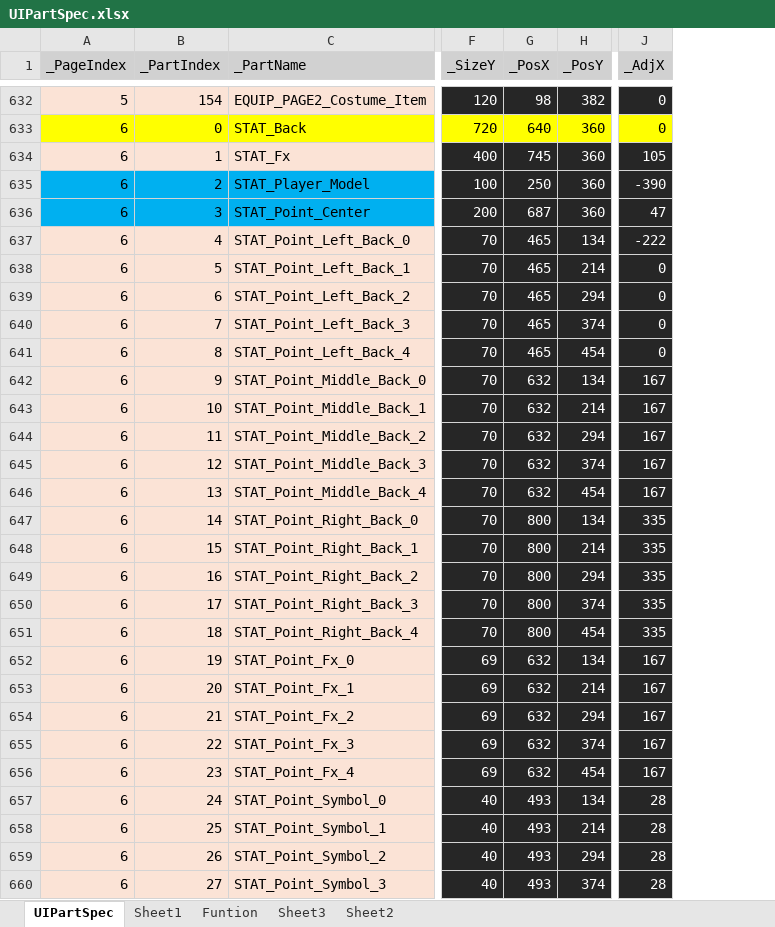
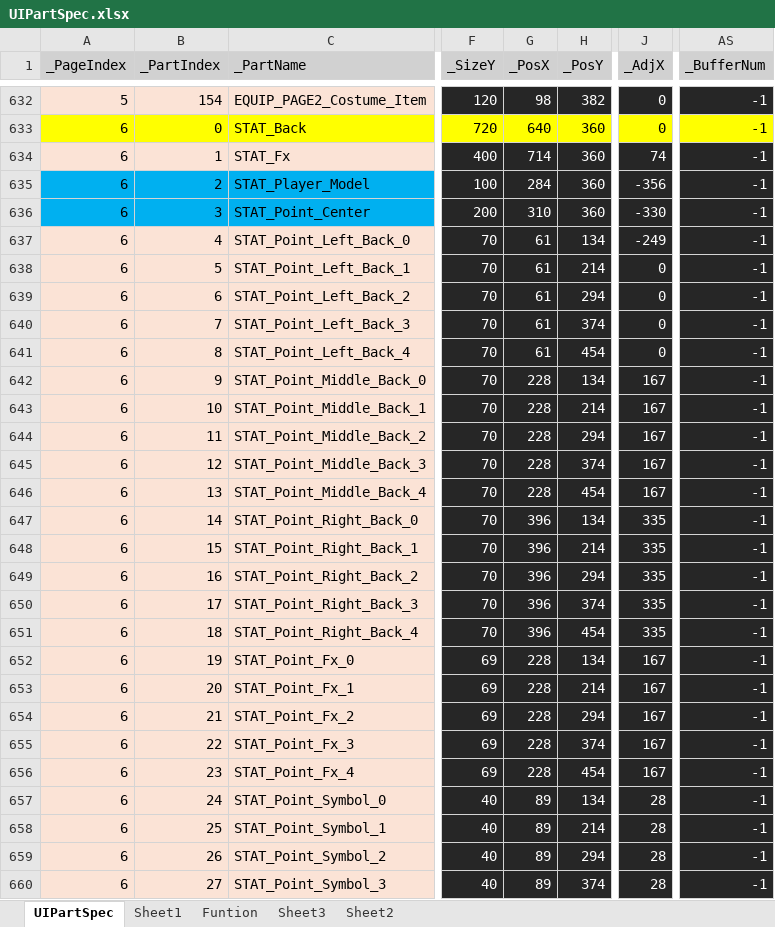
Before and after one commit to rlatjddyd92/Dx11_LiesOfP, an Excel workbook: Framework_DX11/Tools/Bin/DataFiles/UIPartSpec.xlsx, sheet UIPartSpec, drawn as a sheet; only a part is shown, gaps mark what is left out; values as stored, in another font and other column widths than the file's, no borders; the diff covers the shown part only; the diff names each change by its address in the sheet, - before the commit and + after, or states it on an @@ line.

```diff
--- a/Framework_DX11/Tools/Bin/DataFiles/UIPartSpec.xlsx (sheet UIPartSpec)
+++ b/Framework_DX11/Tools/Bin/DataFiles/UIPartSpec.xlsx (sheet UIPartSpec)
+column AS (_BufferNum), rows 632-660: all -1
-G634 (_PosX): 745
+G634 (_PosX): 714
-J634 (_AdjX): 105
+J634 (_AdjX): 74
-G635 (_PosX): 250
+G635 (_PosX): 284
-J635 (_AdjX): -390
+J635 (_AdjX): -356
-G636 (_PosX): 687
+G636 (_PosX): 310
-J636 (_AdjX): 47
+J636 (_AdjX): -330
-G637:G641 (_PosX): 465
+G637:G641 (_PosX): 61
-J637 (_AdjX): -222
+J637 (_AdjX): -249
-G642:G646 (_PosX): 632
+G642:G646 (_PosX): 228
-G647:G651 (_PosX): 800
+G647:G651 (_PosX): 396
-G652:G656 (_PosX): 632
+G652:G656 (_PosX): 228
-G657:G660 (_PosX): 493
+G657:G660 (_PosX): 89
```
Also changed, not shown: 23 added rows and 199 edited cells elsewhere in this sheet, formulas that keep their value, 49 other files.
